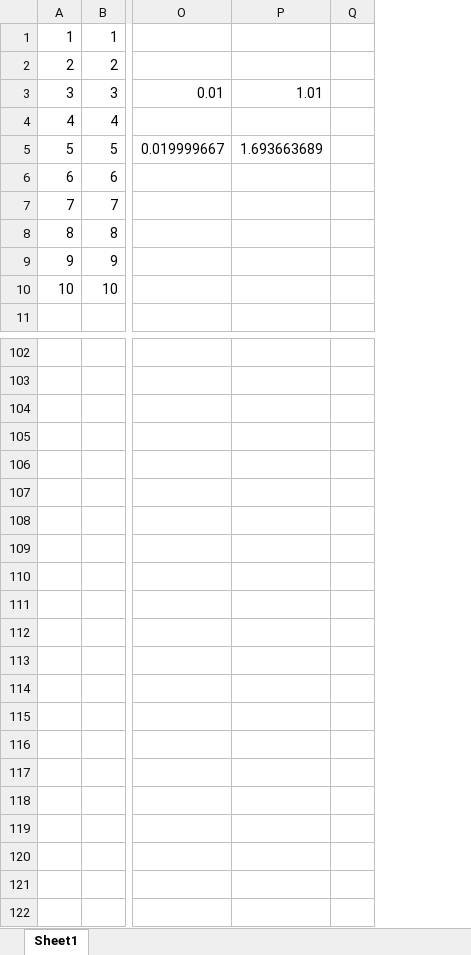
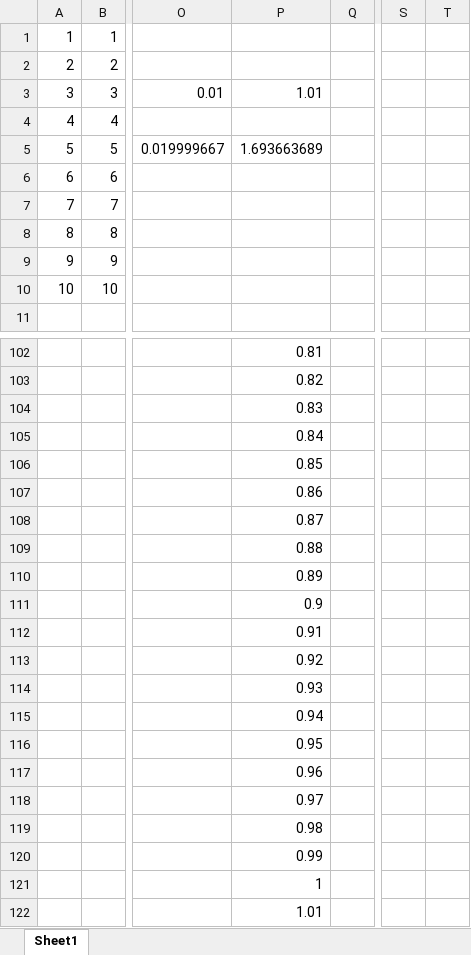
Before and after one commit to dw-evans/xlpro-app, an Excel workbook: addin/Book1.xlsm, sheet Sheet1, drawn as a sheet; only a part is shown, gaps mark what is left out; values as stored, in another font and other column widths than the file's, no borders; removed rows and columns are numbered as before the commit, all else as after; rows hold the shown columns only; the diff covers the shown part only; the diff names each change by its address in the sheet, - before the commit and + after, or states it on an @@ line.

```diff
--- a/addin/Book1.xlsm (sheet Sheet1)
+++ b/addin/Book1.xlsm (sheet Sheet1)
-column P, rows 3-5: 1.01 |  | 1.693663689
+column P, rows 3-5: 1.01 |  | 1.693663689; rows 102-103: 0.81 | 0.82
+column S, empty
+column T, empty
+row 104:  |  |  | 0.83
+row 105:  |  |  | 0.84
+row 106:  |  |  | 0.85
+row 107:  |  |  | 0.86
+row 108:  |  |  | 0.87
+row 109:  |  |  | 0.88
+row 110:  |  |  | 0.89
+row 111:  |  |  | 0.9
+row 112:  |  |  | 0.91
+row 113:  |  |  | 0.92
+row 114:  |  |  | 0.93
+row 115:  |  |  | 0.94
+row 116:  |  |  | 0.95
+row 117:  |  |  | 0.96
+row 118:  |  |  | 0.97
+row 119:  |  |  | 0.98
+row 120:  |  |  | 0.99
+row 121:  |  |  | 1
+row 122:  |  |  | 1.01
```
Also changed, not shown: 2 added rows, 2 removed rows and 4 edited cells elsewhere in this sheet, formulas that keep their value, 7 other files.
